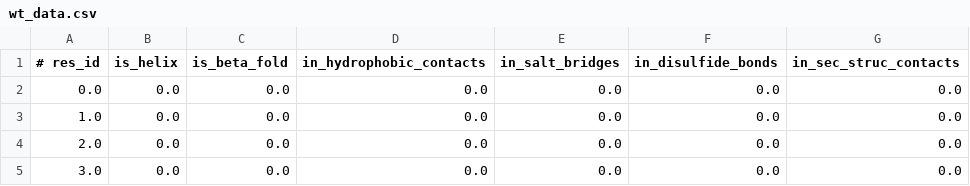
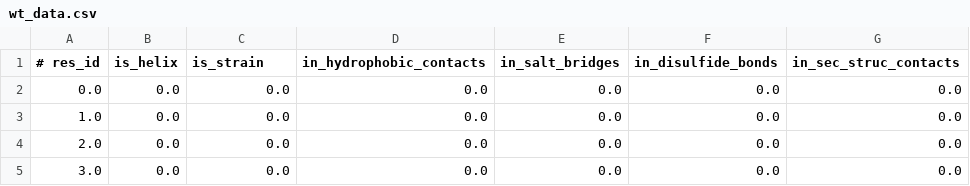
Before and after one commit to slillington/novozymes-competition, a CSV file: test_set/wt_data.csv, drawn as a sheet; only a part is shown.

```diff
--- a/test_set/wt_data.csv
+++ b/test_set/wt_data.csv
@@ -1,2 +1,2 @@
-# res_id, is_helix, is_beta_fold, in_hydrophobic_contacts, in_salt_bridges, in_disulfide_bonds, in_sec_struc_contacts
+# res_id, is_helix, is_strain, in_hydrophobic_contacts, in_salt_bridges, in_disulfide_bonds, in_sec_struc_contacts
 0.0,0.0,0.0,0.0,0.0,0.0,0.0
```
Also changed, not shown: 1 other file.
